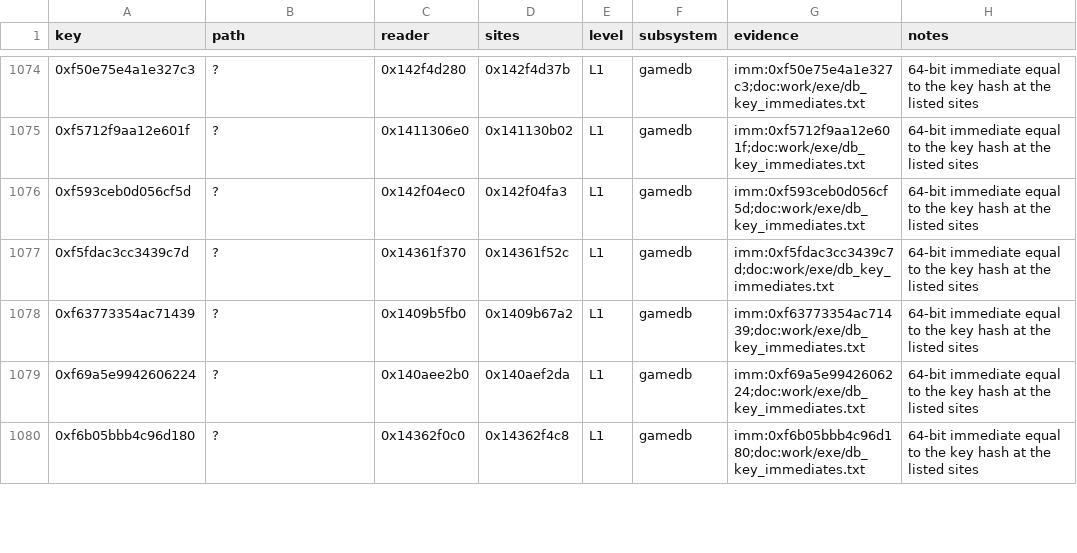
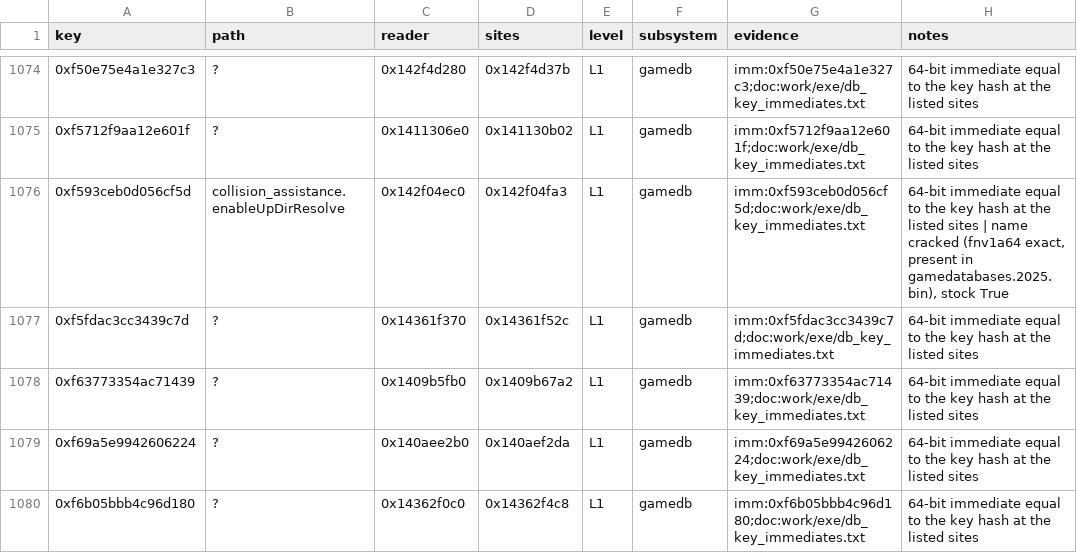
Before and after one commit to MSYEETT/SwoftyLauncher, a TSV file: re/db/db_keys.tsv, drawn as a sheet; only a part is shown, gaps mark what is left out; the diff covers the shown part only.

Commit message:
docs(re): name 31 gamedb keys (collision_assistance.*, rules.*.is_active, formation lap) (#520)

```diff
--- a/re/db/db_keys.tsv
+++ b/re/db/db_keys.tsv
@@ -1075,3 +1075,3 @@ key	path	reader	sites	level	subsystem	evidence	notes
 0xf5712f9aa12e601f	?	0x1411306e0	0x141130b02	L1	gamedb	imm:0xf5712f9aa12e601f;doc:work/exe/db_key_immediates.txt	64-bit immediate equal to the key hash at the listed sites
-0xf593ceb0d056cf5d	?	0x142f04ec0	0x142f04fa3	L1	gamedb	imm:0xf593ceb0d056cf5d;doc:work/exe/db_key_immediates.txt	64-bit immediate equal to the key hash at the listed sites
+0xf593ceb0d056cf5d	collision_assistance.enableUpDirResolve	0x142f04ec0	0x142f04fa3	L1	gamedb	imm:0xf593ceb0d056cf5d;doc:work/exe/db_key_immediates.txt	64-bit immediate equal to the key hash at the listed sites | name cracked (fnv1a64 exact, present in gamedatabases.2025.bin), stock True
 0xf5fdac3cc3439c7d	?	0x14361f370	0x14361f52c	L1	gamedb	imm:0xf5fdac3cc3439c7d;doc:work/exe/db_key_immediates.txt	64-bit immediate equal to the key hash at the listed sites
```
Also changed, not shown: 68 edited cells elsewhere in this file.
